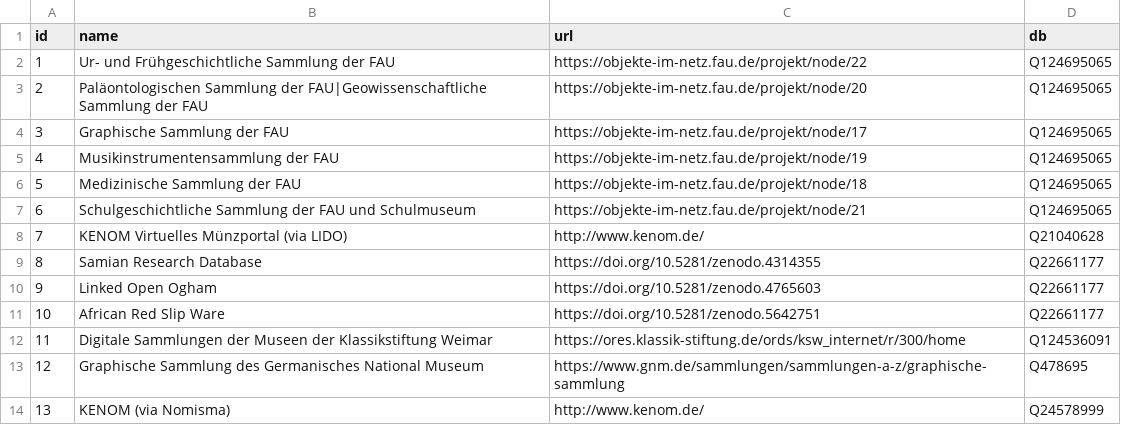
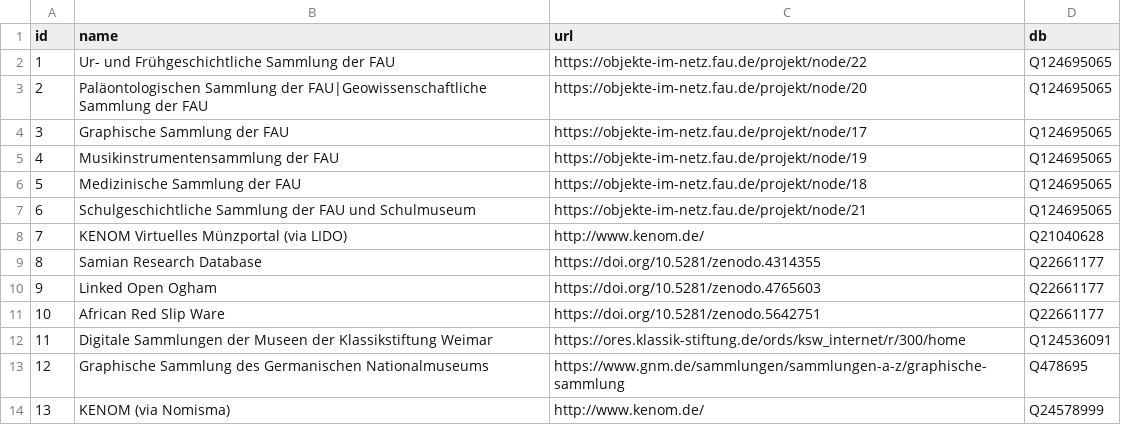
Before and after one commit to nfdi4objects/n4o-databases, a CSV file: n4o-collections.csv, drawn as a sheet.

Commit message:
Update n4o-collections.csv
Typo korrigiert

```diff
--- a/n4o-collections.csv
+++ b/n4o-collections.csv
@@ -12,3 +12,3 @@ id,name,url,db
 11,Digitale Sammlungen der Museen der Klassikstiftung Weimar,https://ores.klassik-stiftung.de/ords/ksw_internet/r/300/home,Q124536091
-12,Graphische Sammlung des Germanisches National Museum,https://www.gnm.de/sammlungen/sammlungen-a-z/graphische-sammlung,Q478695
+12,Graphische Sammlung des Germanischen Nationalmuseums,https://www.gnm.de/sammlungen/sammlungen-a-z/graphische-sammlung,Q478695
 13,KENOM (via Nomisma),http://www.kenom.de/,Q24578999
```
